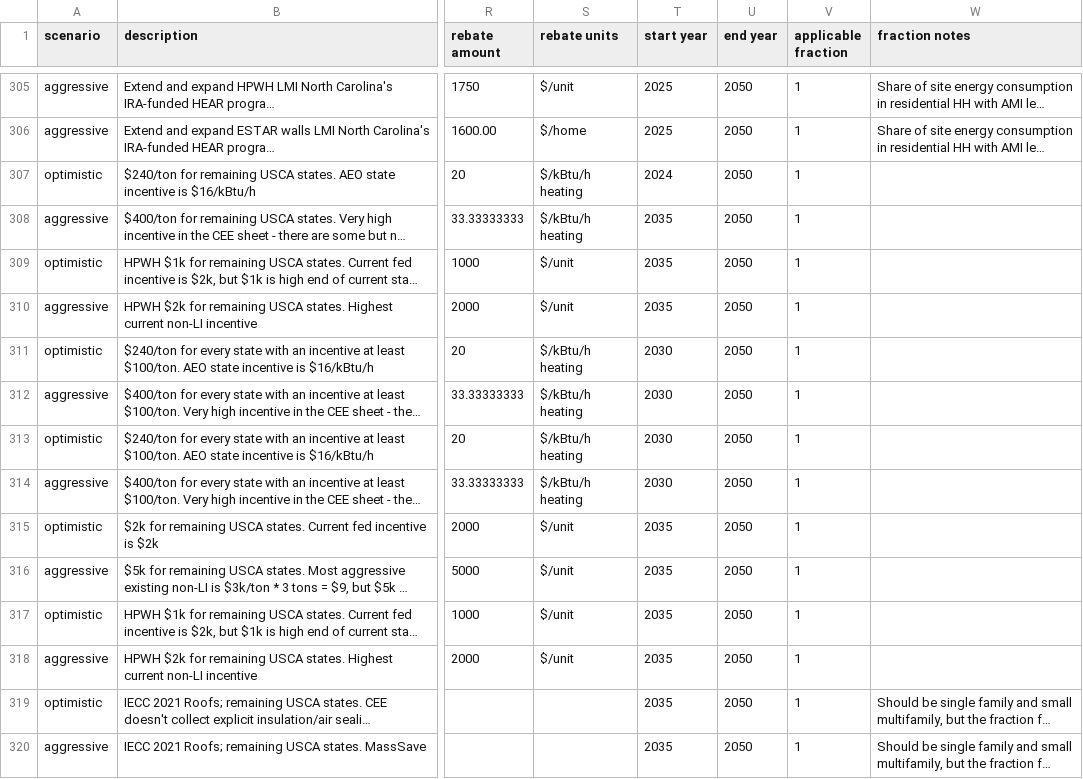
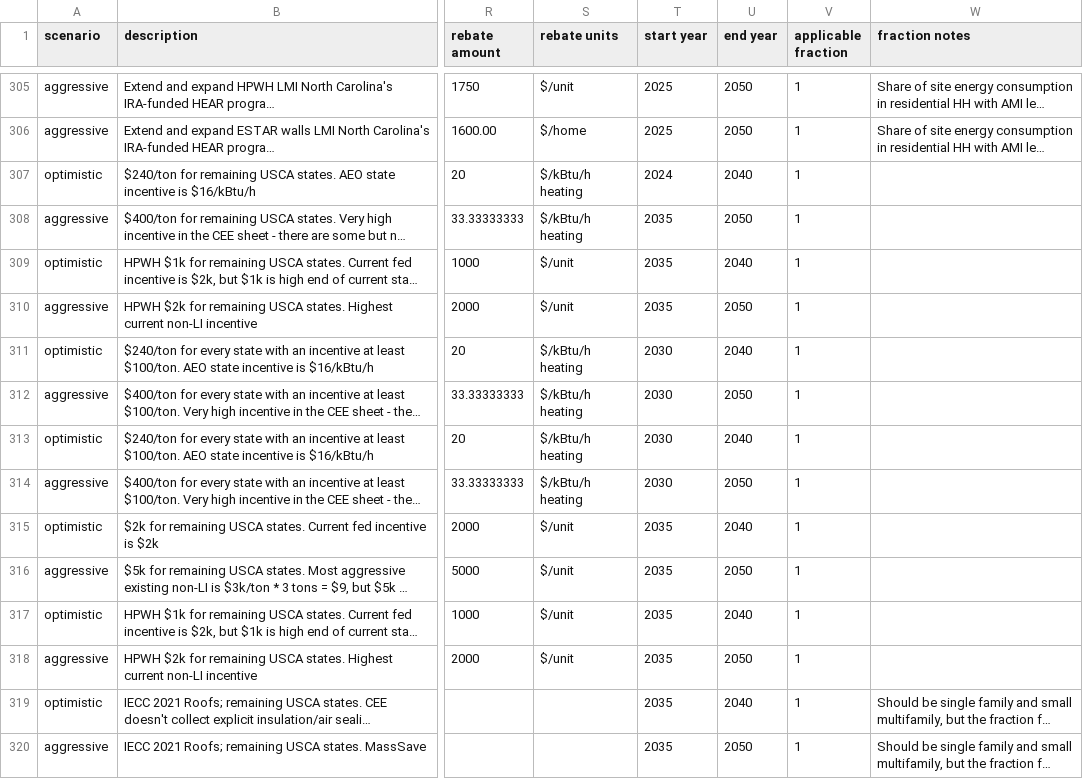
Before and after one commit to trynthink/scout, a CSV file: scout/supporting_data/sub_fed/incentives.csv, drawn as a sheet; only a part is shown, gaps mark what is left out; long unchanged cells end in …; the diff covers the shown part only; the diff names each change by its address in the sheet, - before the commit and + after, or states it on an @@ line.

Commit message:
Update incentive end dates
Change any 2050 end dates in ref case to 2031, and to 2040 in optimistic.

```diff
--- a/scout/supporting_data/sub_fed/incentives.csv
+++ b/scout/supporting_data/sub_fed/incentives.csv
-U307 (end year): 2050
+U307 (end year): 2040
-U309 (end year): 2050
+U309 (end year): 2040
-U311 (end year): 2050
+U311 (end year): 2040
-U313 (end year): 2050
+U313 (end year): 2040
-U315 (end year): 2050
+U315 (end year): 2040
-U317 (end year): 2050
+U317 (end year): 2040
-U319 (end year): 2050
+U319 (end year): 2040
```
Also changed, not shown: 180 edited cells elsewhere in this file.
